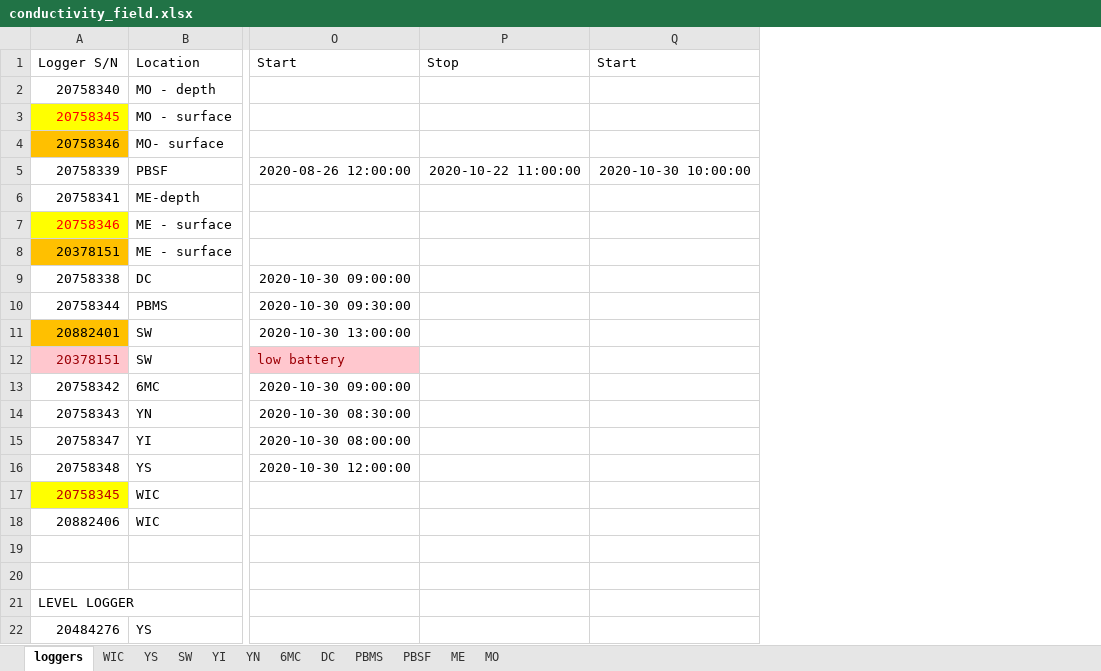
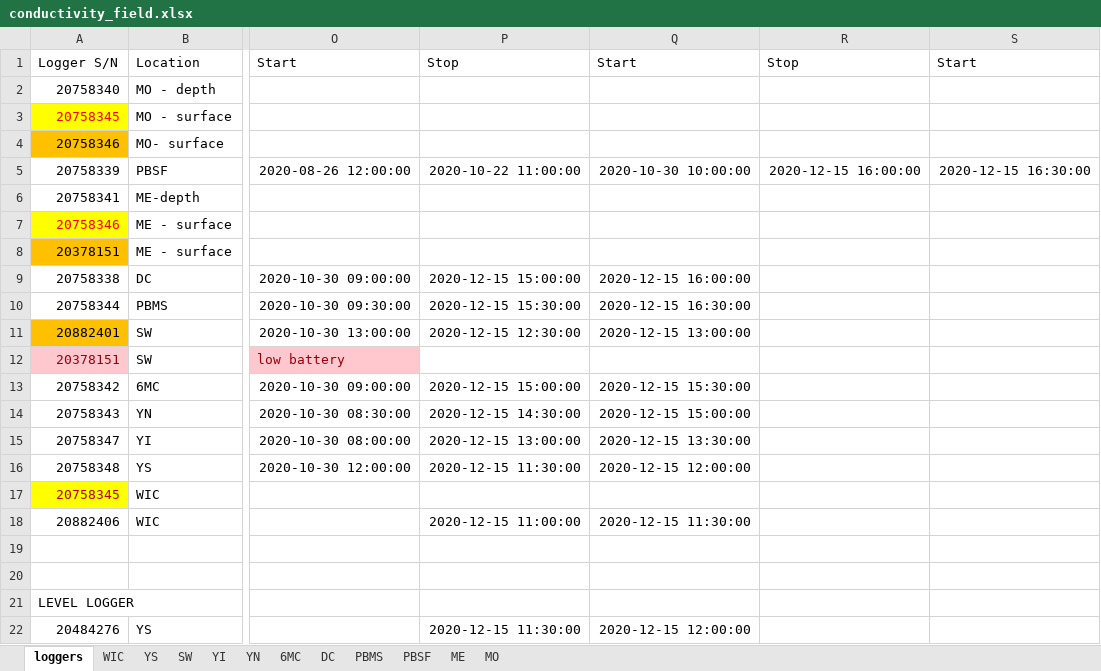
Before and after one commit to LinneaRock/CL_BUD, an Excel workbook: Data/conductivity_field.xlsx, sheet loggers, drawn as a sheet; only a part is shown, gaps mark what is left out; values as stored, in another font and other column widths than the file's, no borders; addresses are those after the commit; the diff names each change by its address in the sheet, - before the commit and + after, or states it on an @@ line.

```diff
--- a/Data/conductivity_field.xlsx (sheet loggers)
+++ b/Data/conductivity_field.xlsx (sheet loggers)
+column P, rows 1-22: Stop |  |  |  | 2020-10-22 11:00:00 |  |  |  | 2020-12-15 15:00:00 | 2020-12-15 15:30:00 | 2020-12-15 12:30:00 |  | 2020-12-15 15:00:00 | 2020-12-15 14:30:00 | 2020-12-15 13:00:00 | 2020-12-15 11:30:00 |  | 2020-12-15 11:00:00 |  |  |  | 2020-12-15 11:30:00
+column Q, rows 1-22: Start |  |  |  | 2020-10-30 10:00:00 |  |  |  | 2020-12-15 16:00:00 | 2020-12-15 16:30:00 | 2020-12-15 13:00:00 |  | 2020-12-15 15:30:00 | 2020-12-15 15:00:00 | 2020-12-15 13:30:00 | 2020-12-15 12:00:00 |  | 2020-12-15 11:30:00 |  |  |  | 2020-12-15 12:00:00
-R5: 2020-10-22 11:00:00
+R5: 2020-12-15 16:00:00
-S5: 2020-10-30 10:00:00
+S5: 2020-12-15 16:30:00
```
Also changed, not shown: sheet WIC, sheet YN, sheet YI, sheet 6MC, sheet DC, sheet PBMS, 3 more sheets, 10 other files.
